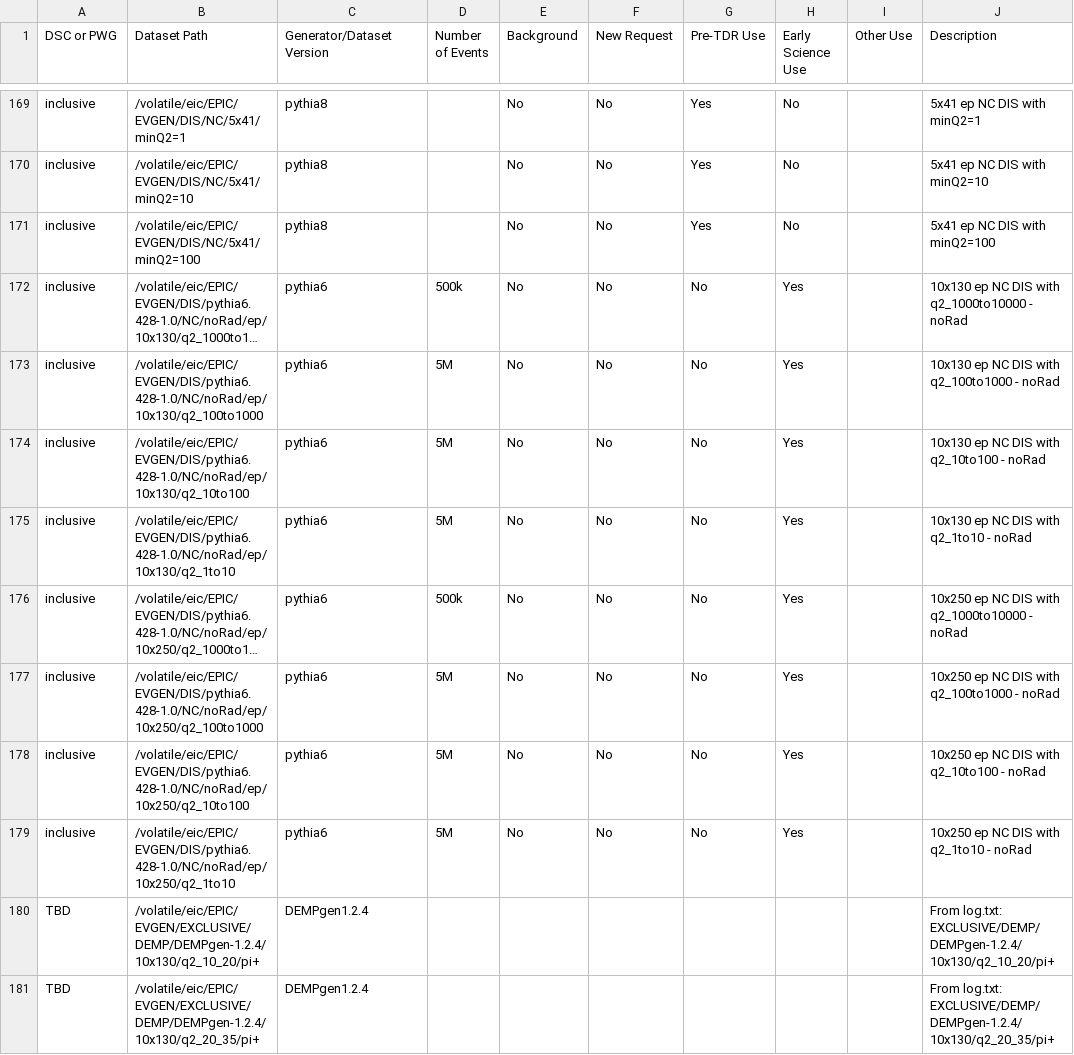
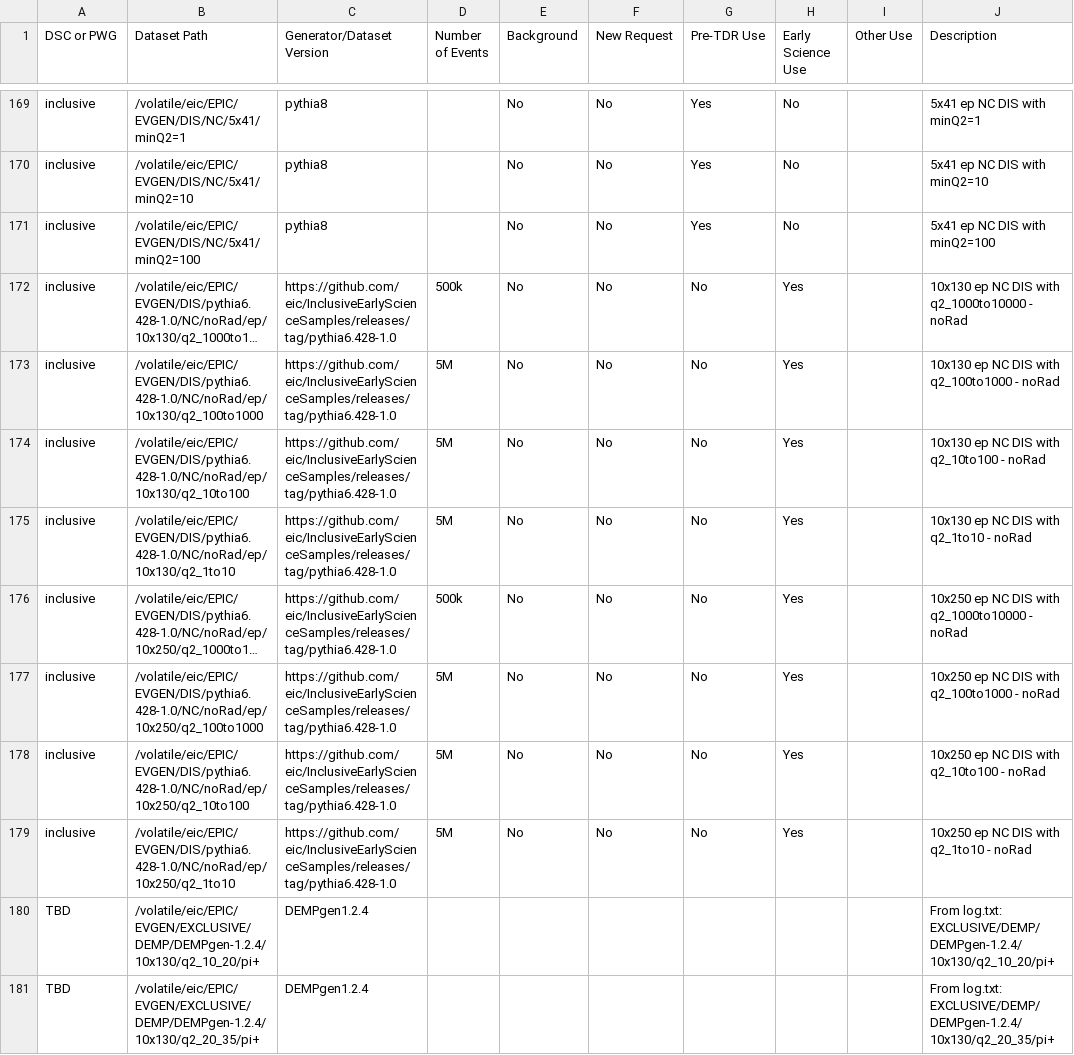
Before and after one commit to eic/epic-prod, a CSV file: docs/_data/datasets.csv, drawn as a sheet; only a part is shown, gaps mark what is left out; long unchanged cells end in …; the diff names each change by its address in the sheet, - before the commit and + after, or states it on an @@ line.

Commit message:
Set generator URL for pythia6.428-1.0 samples
Link to GitHub release tag: https://github.com/eic/InclusiveEarlyScienceSamples/releases/tag/pythia6.428-1.0

```diff
--- a/docs/_data/datasets.csv
+++ b/docs/_data/datasets.csv
-C172:C179 (Generator/Dataset Version): pythia6
+C172:C179 (Generator/Dataset Version): https://github.com/eic/InclusiveEarlyScienceSamples/releases/tag/pythia6.428-1.0
```
